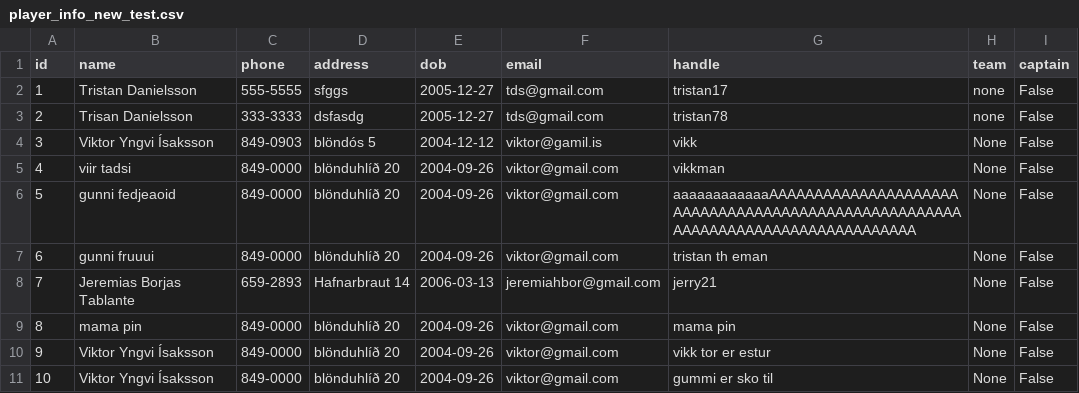
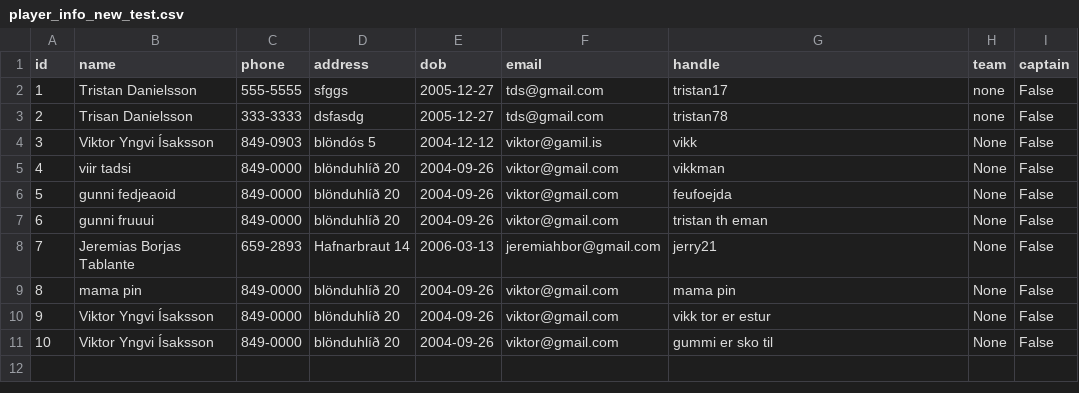
Before and after one commit to viktoryngvi/Verklegt_1, a CSV file: data/player_info_new_test.csv, drawn as a sheet.

Commit message:
name - handle

```diff
--- a/data/player_info_new_test.csv
+++ b/data/player_info_new_test.csv
@@ -5,3 +5,3 @@ id,name,phone,address,dob,email,handle,team,captain
 4,viir tadsi,849-0000,blönduhlíð 20,2004-09-26,viktor@gmail.com,vikkman,None,False
-5,gunni fedjeaoid,849-0000,blönduhlíð 20,2004-09-26,viktor@gmail.com,aaaaaaaaaaaaAAAAAAAAAAAAAAAAAAAAAAAAAAAAAAAAAAAAAAAAAAAAAAAAAAAAAAAAAAAAAAAAAAAAAAAAAAAAAAAA,None,False
+5,gunni fedjeaoid,849-0000,blönduhlíð 20,2004-09-26,viktor@gmail.com,feufoejda,None,False
 6,gunni fruuui,849-0000,blönduhlíð 20,2004-09-26,viktor@gmail.com,tristan th eman,None,False
```
Also changed, not shown: 1 other file.
